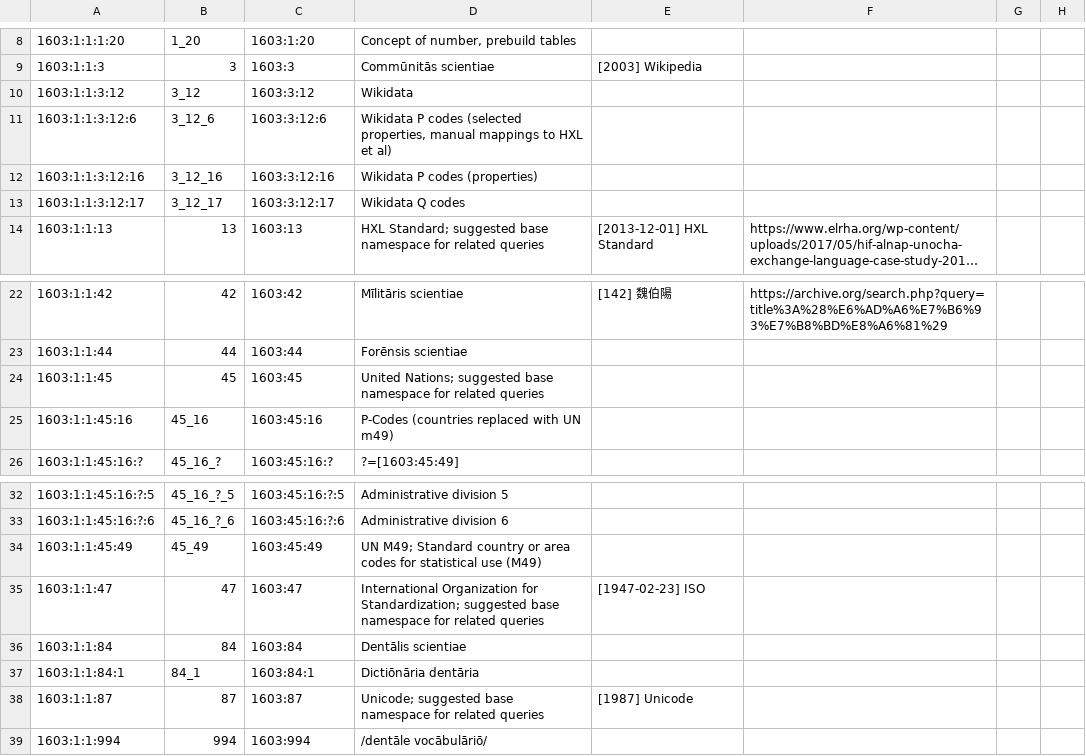
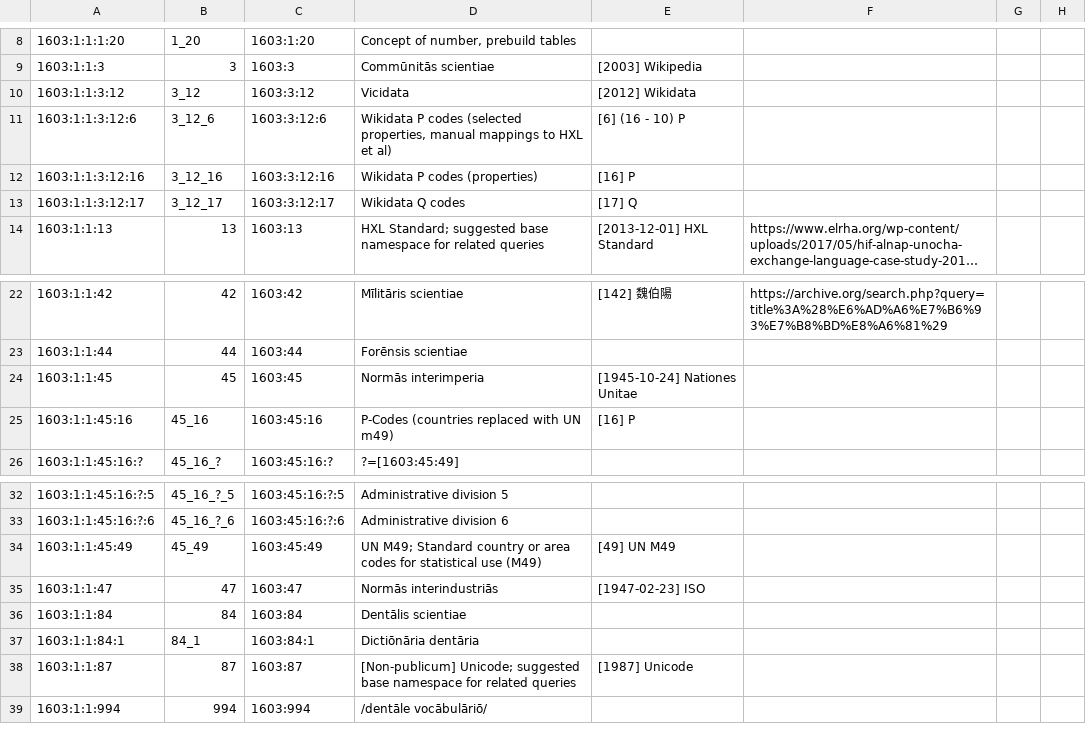
Before and after one commit to EticaAI/lexicographi-sine-finibus, a CSV file: officinam/1603/1/1/1603_1_1.no1.tm.hxl.csv, drawn as a sheet; only a part is shown, gaps mark what is left out; long unchanged cells end in …; the diff names each change by its address in the sheet, - before the commit and + after, or states it on an @@ line.

Commit message:
1603:45: /normās interimperia/ vs /normās internātiōnēs/ commented

```diff
--- a/officinam/1603/1/1/1603_1_1.no1.tm.hxl.csv
+++ b/officinam/1603/1/1/1603_1_1.no1.tm.hxl.csv
-D10: Wikidata
+D10: Vicidata
-E10: (empty)
+E10: [2012] Wikidata
-E11: (empty)
+E11: [6] (16 - 10) P
-E12: (empty)
+E12: [16] P
-E13: (empty)
+E13: [17] Q
-D24: United Nations; suggested base namespace for related queries
+D24: Normās interimperia
-E24: (empty)
+E24: [1945-10-24] Nationes Unitae
-E25: (empty)
+E25: [16] P
-E34: (empty)
+E34: [49] UN M49
-D35: International Organization for Standardization; suggested base namespace for related queries
+D35: Normās interindustriās
-D38: Unicode; suggested…
+D38: [Non-publicum] Unicode; suggested…
```
Also changed, not shown: 3 other files.
